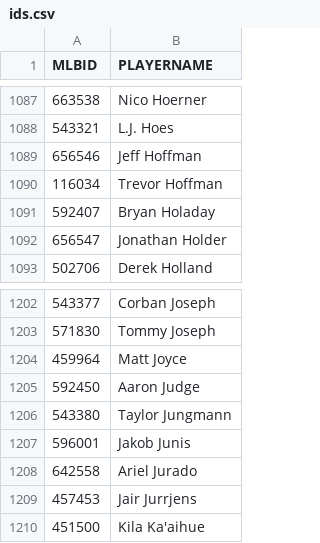
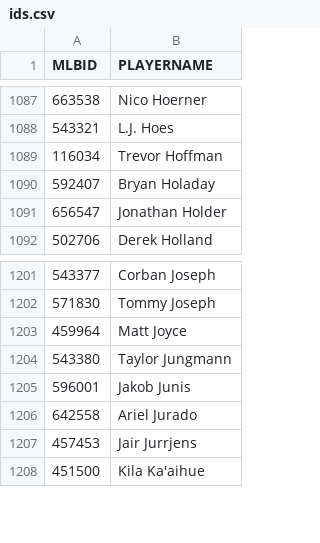
Before and after one commit to splitflappin/savant, a CSV file: data/ids.csv, drawn as a sheet; only a part is shown, gaps mark what is left out; the diff names each change by its address in the sheet, - before the commit and + after, or states it on an @@ line.

```diff
--- a/data/ids.csv
+++ b/data/ids.csv
-row 1089: 656546 | Jeff Hoffman
-row 1205: 592450 | Aaron Judge
```
Also changed, not shown: 4 other files.
